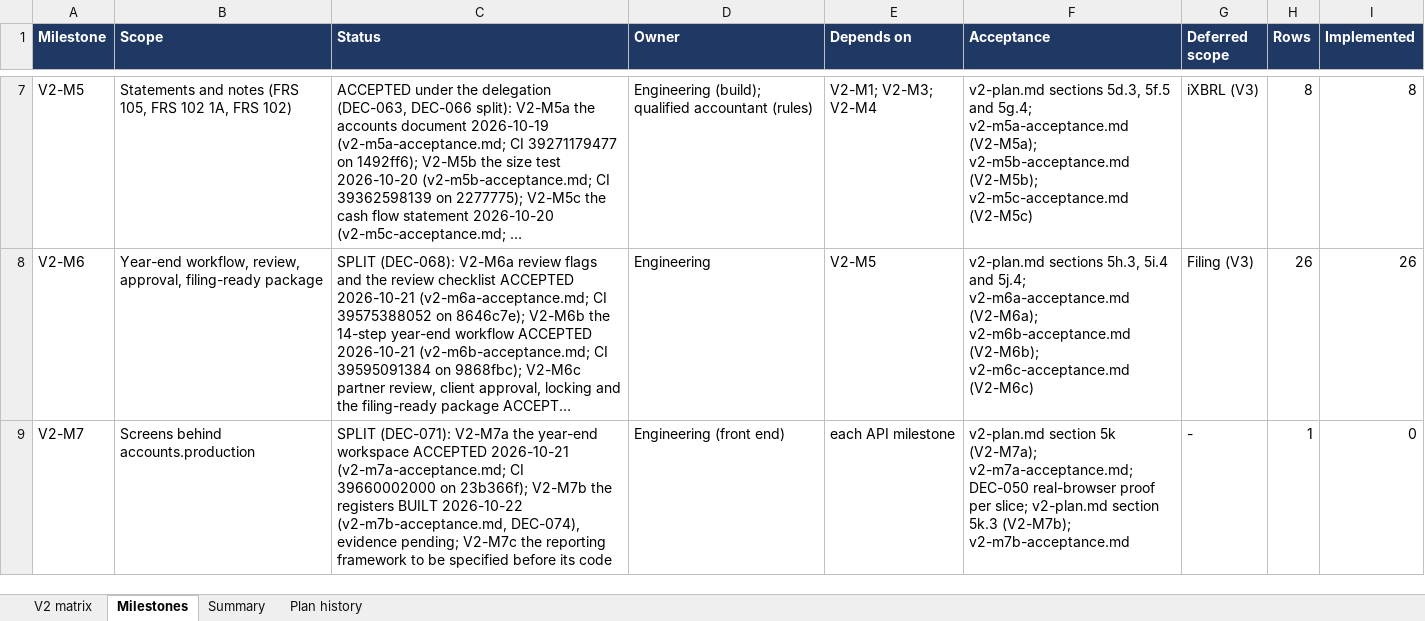
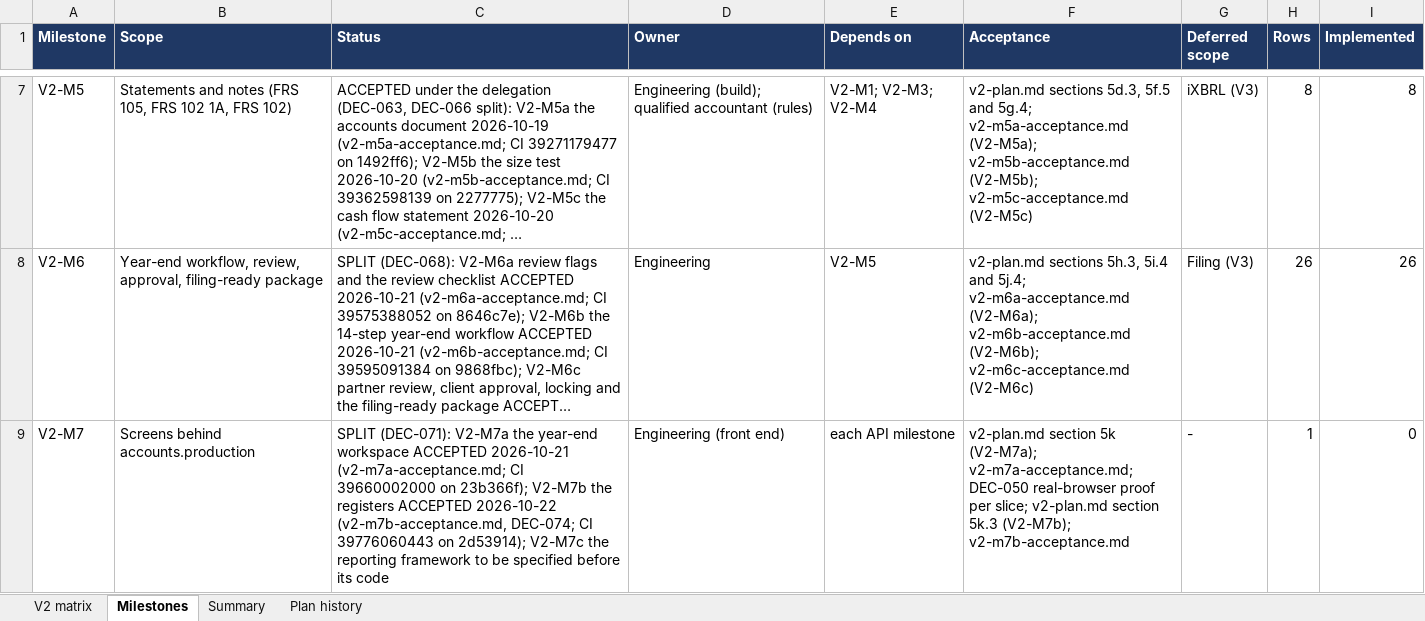
Before and after one commit to mianshoaiblhr/UK-Accounting-Platform, an Excel workbook: docs/architecture/v2-compliance-matrix.xlsx, sheet Milestones, drawn as a sheet; only a part is shown, gaps mark what is left out; long unchanged cells end in …; values as stored, in another font and other column widths than the file's, no borders; the diff names each change by its address in the sheet, - before the commit and + after, or states it on an @@ line.

```diff
--- a/docs/architecture/v2-compliance-matrix.xlsx (sheet Milestones)
+++ b/docs/architecture/v2-compliance-matrix.xlsx (sheet Milestones)
-C9 (Status): …the registers BUILT 2026-10-22 (v2-m7b-acceptance.md, DEC-074), evidence pending; V2-M7c the…
+C9 (Status): …the registers ACCEPTED 2026-10-22 (v2-m7b-acceptance.md, DEC-074; CI 39776060443 on 2d53914); V2-M7c the…
```
Also changed, not shown: sheet Summary, sheet Plan history, 3 other files.
